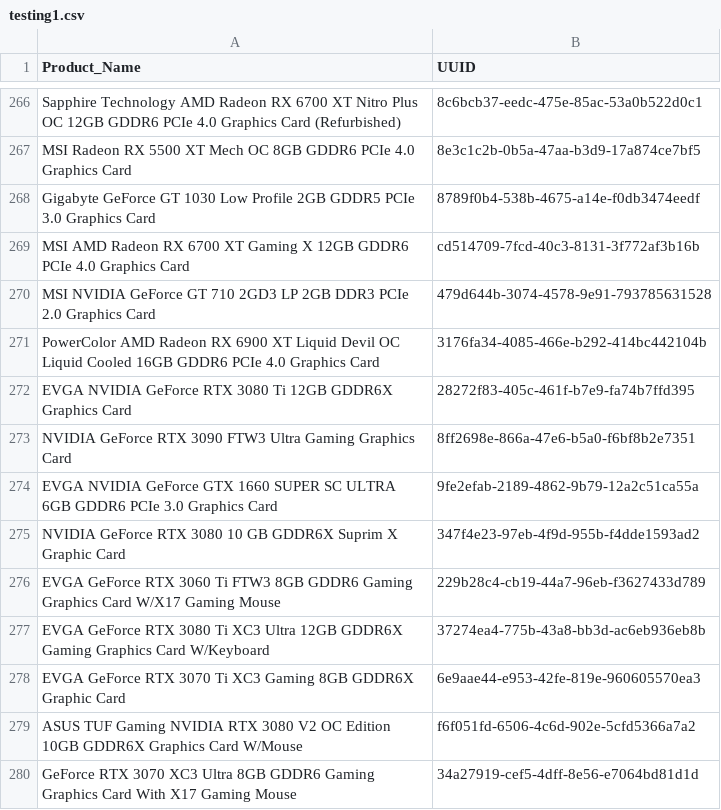
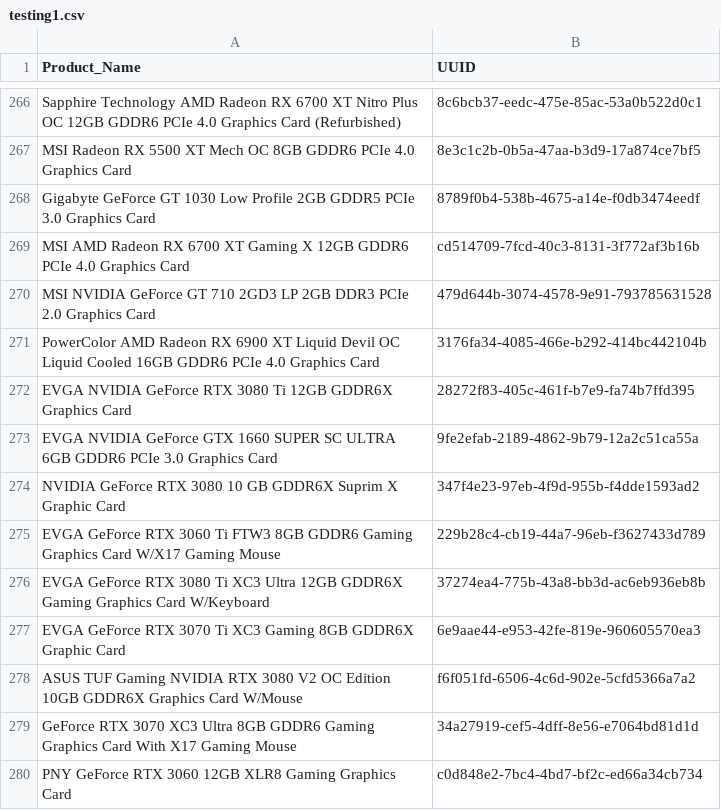
Before and after one commit to offetam/restock_checker, a CSV file: StoreBreak/testing1.csv, drawn as a sheet; only a part is shown, gaps mark what is left out; the shorter side is filled out with more unchanged rows.

```diff
--- a/StoreBreak/testing1.csv
+++ b/StoreBreak/testing1.csv
@@ -272,3 +272,2 @@ PowerColor AMD Radeon RX 6900 XT Liquid Devil OC Liquid Cooled 16GB GDDR6 PCIe 4
 EVGA NVIDIA GeForce RTX 3080 Ti 12GB GDDR6X Graphics Card,28272f83-405c-461f-b7e9-fa74b7ffd395
-NVIDIA GeForce RTX 3090 FTW3 Ultra Gaming Graphics Card,8ff2698e-866a-47e6-b5a0-f6bf8b2e7351
 EVGA NVIDIA GeForce GTX 1660 SUPER SC ULTRA 6GB GDDR6 PCIe 3.0 Graphics Card,9fe2efab-2189-4862-9b79-12a2c51ca55a
```
Also changed, not shown: StoreBreak/testingBest.csv, StoreBreak/testingGame.csv, 1 other file.
